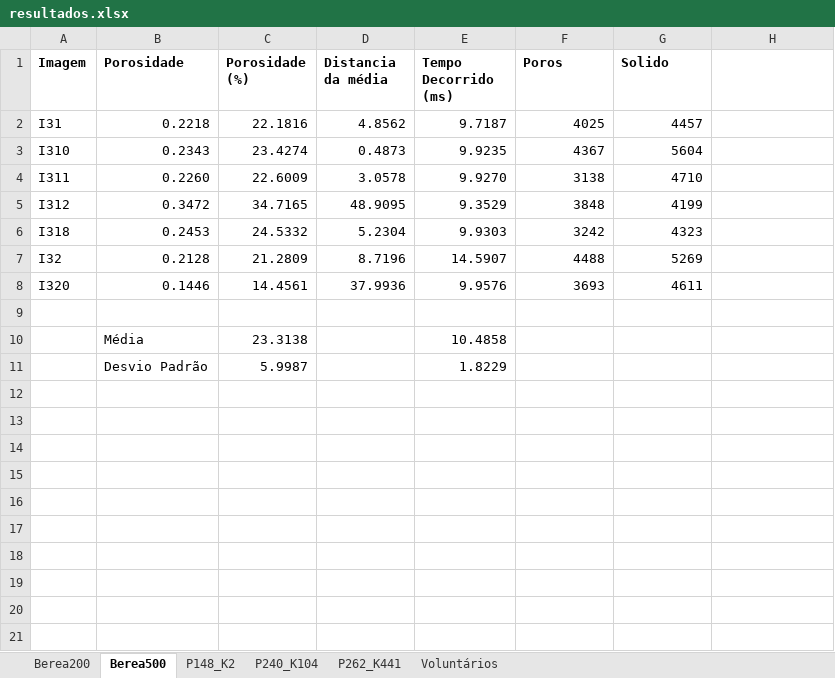
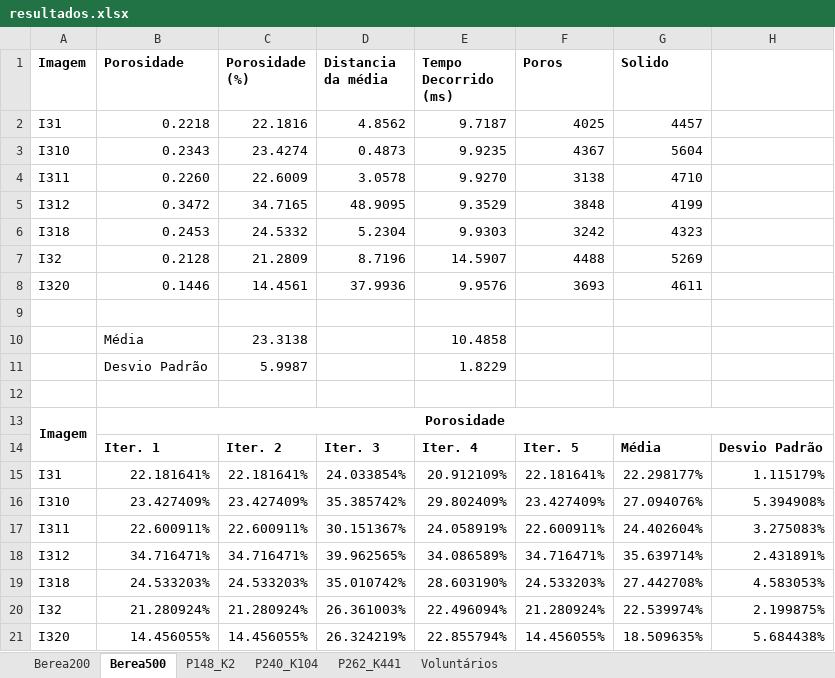
Before and after one commit to hereisjohnny2/TeseMestrado, an Excel workbook: resultados/resultados.xlsx, sheet Berea500, drawn as a sheet; values as stored, in another font and other column widths than the file's, no borders; the diff names each change by its address in the sheet, - before the commit and + after, or states it on an @@ line.

```diff
--- a/resultados/resultados.xlsx (sheet Berea500)
+++ b/resultados/resultados.xlsx (sheet Berea500)
+row 12: (empty)
+row 13: Imagem | Porosidade
+row 14:  | Iter. 1 | Iter. 2 | Iter. 3 | Iter. 4 | Iter. 5 | Média | Desvio Padrão
+row 15: I31 | 22.181641% | 22.181641% | 24.033854% | 20.912109% | 22.181641% | 22.298177% | 1.115179%
+row 16: I310 | 23.427409% | 23.427409% | 35.385742% | 29.802409% | 23.427409% | 27.094076% | 5.394908%
+row 17: I311 | 22.600911% | 22.600911% | 30.151367% | 24.058919% | 22.600911% | 24.402604% | 3.275083%
+row 18: I312 | 34.716471% | 34.716471% | 39.962565% | 34.086589% | 34.716471% | 35.639714% | 2.431891%
+row 19: I318 | 24.533203% | 24.533203% | 35.010742% | 28.603190% | 24.533203% | 27.442708% | 4.583053%
+row 20: I32 | 21.280924% | 21.280924% | 26.361003% | 22.496094% | 21.280924% | 22.539974% | 2.199875%
+row 21: I320 | 14.456055% | 14.456055% | 26.324219% | 22.855794% | 14.456055% | 18.509635% | 5.684438%
```
Also changed, not shown: sheet P240_K104, sheet P262_K441, sheet P148_K2, sheet Berea200, 2 other files.
